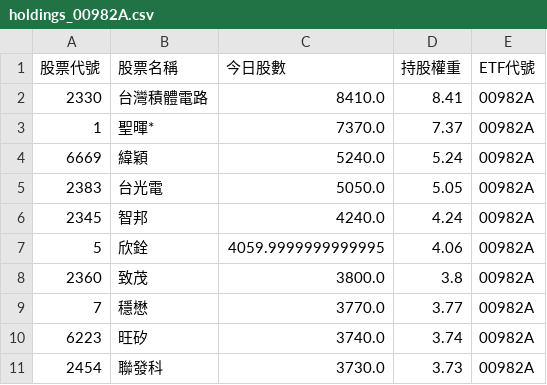
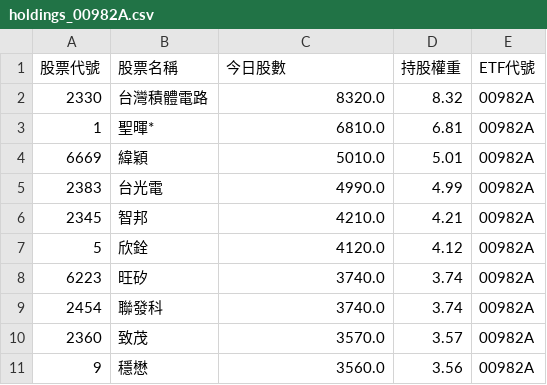
Before and after one commit to caesar263/my-etf-tracker, a CSV file: holdings_00982A.csv, drawn as a sheet.

```diff
--- a/holdings_00982A.csv
+++ b/holdings_00982A.csv
@@ -1,11 +1,11 @@
 股票代號,股票名稱,今日股數,持股權重,ETF代號
-2330,台灣積體電路,8410.0,8.41,00982A
-1,聖暉*,7370.0,7.37,00982A
-6669,緯穎,5240.0,5.24,00982A
-2383,台光電,5050.0,5.05,00982A
-2345,智邦,4240.0,4.24,00982A
-5,欣銓,4059.9999999999995,4.06,00982A
-2360,致茂,3800.0,3.8,00982A
-7,穩懋,3770.0,3.77,00982A
+2330,台灣積體電路,8320.0,8.32,00982A
+1,聖暉*,6810.0,6.81,00982A
+6669,緯穎,5010.0,5.01,00982A
+2383,台光電,4990.0,4.99,00982A
+2345,智邦,4210.0,4.21,00982A
+5,欣銓,4120.0,4.12,00982A
 6223,旺矽,3740.0,3.74,00982A
-2454,聯發科,3730.0,3.73,00982A
+2454,聯發科,3740.0,3.74,00982A
+2360,致茂,3570.0,3.57,00982A
+9,穩懋,3560.0,3.56,00982A
```
Also changed, not shown: final_analysis.csv, holdings_00400A.csv, 14 other files.
